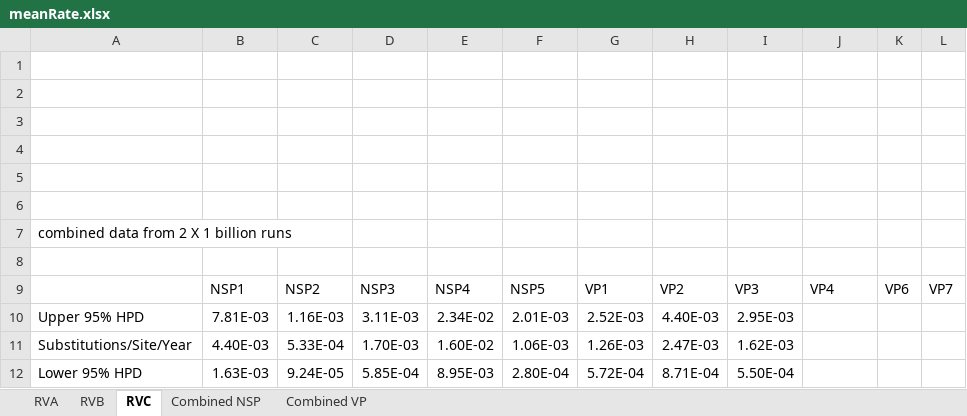
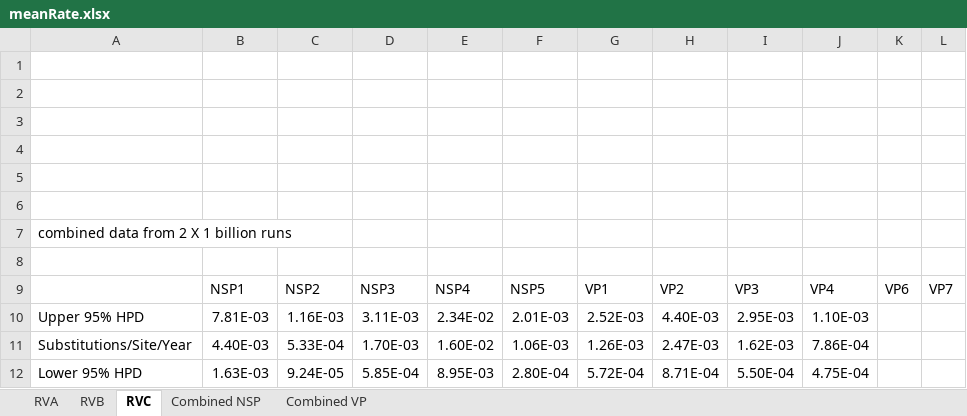
Before and after one commit to xiongqc/rotavirus, an Excel workbook: 20 Results/meanRate.xlsx, sheet RVC, drawn as a sheet; values as stored, in another font and other column widths than the file's, no borders; charts and pictures not drawn; the diff names each change by its address in the sheet, - before the commit and + after, or states it on an @@ line.

```diff
--- a/20 Results/meanRate.xlsx (sheet RVC)
+++ b/20 Results/meanRate.xlsx (sheet RVC)
-J10: (empty)
+J10: 1.10E-03
-J11: (empty)
+J11: 7.86E-04
-J12: (empty)
+J12: 4.75E-04
```
Also changed, not shown: sheet Combined VP, sheet RVA, sheet RVB, charts or pictures, 18 other files.
